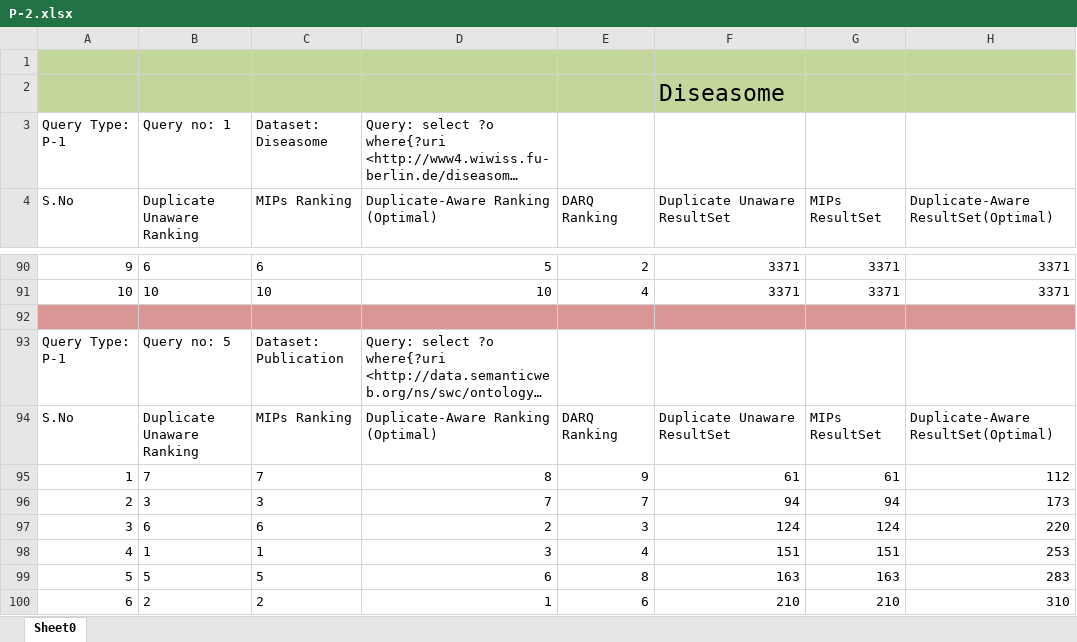
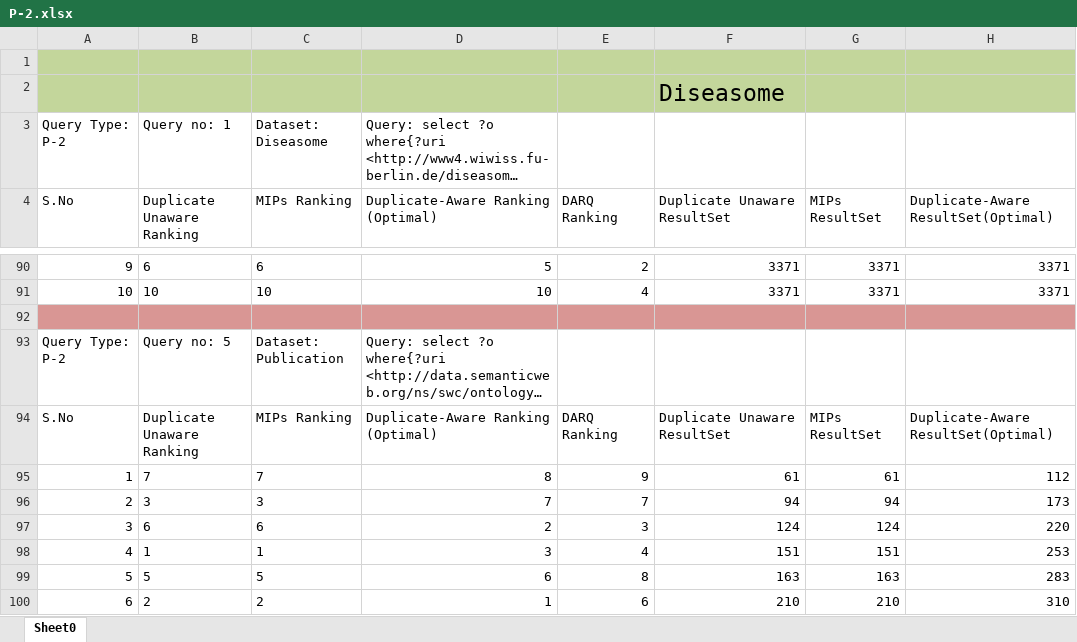
Before and after one commit to ngonga/www2013federatedqueries, an Excel workbook: Experiements Result/P-2.xlsx, sheet Sheet0, drawn as a sheet; only a part is shown, gaps mark what is left out; long unchanged cells end in …; values as stored, in another font and other column widths than the file's, no borders; the diff covers the shown part only; the diff names each change by its address in the sheet, - before the commit and + after, or states it on an @@ line.

```diff
--- a/Experiements Result/P-2.xlsx (sheet Sheet0)
+++ b/Experiements Result/P-2.xlsx (sheet Sheet0)
-A3 (S.No): Query Type: P-1
+A3 (S.No): Query Type: P-2
-A93 (S.No): Query Type: P-1
+A93 (S.No): Query Type: P-2
```
Also changed, not shown: 13 removed rows and 9 edited cells elsewhere in this sheet, Experiements Result/P-1.xlsx.
